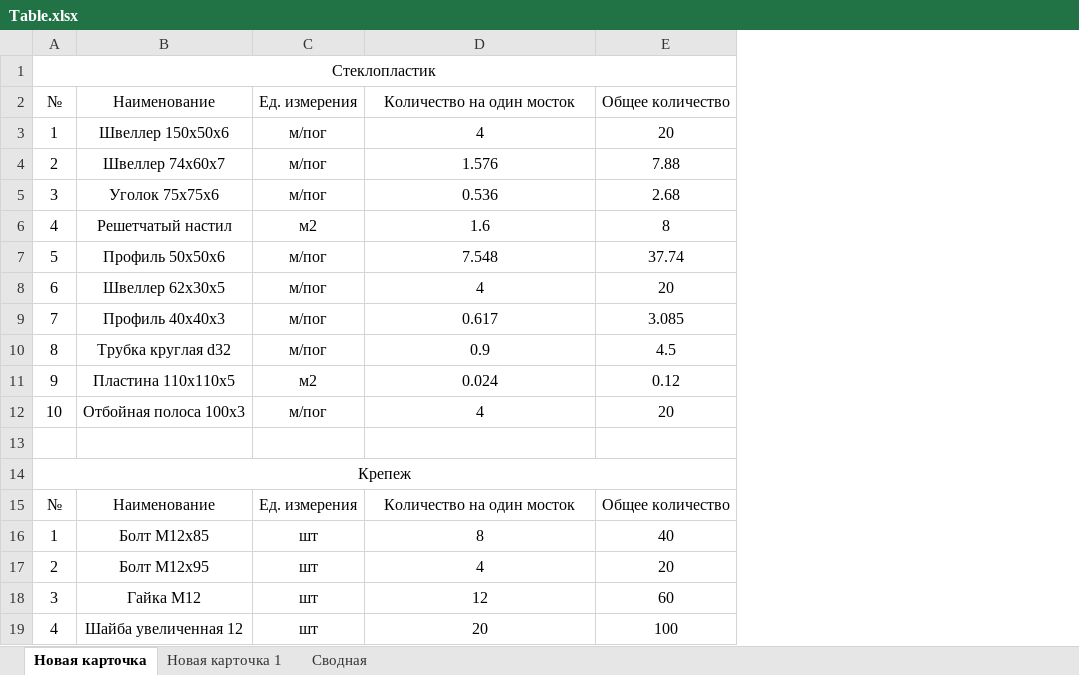
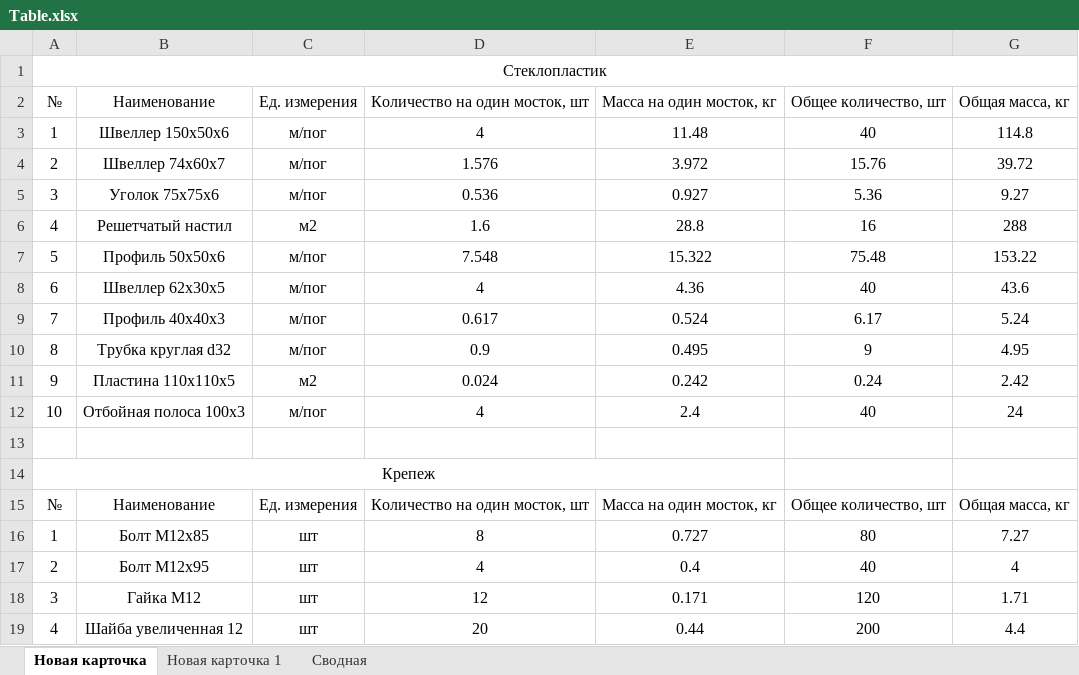
Before and after one commit to Omarvarl/WalkWaysCalc, an Excel workbook: app/temp/Table.xlsx, sheet Новая карточка, drawn as a sheet; only a part is shown; values as stored, in another font and other column widths than the file's, no borders; removed rows and columns are numbered as before the commit, all else as after; the diff names each change by its address in the sheet, - before the commit and + after, or states it on an @@ line.

```diff
--- a/app/temp/Table.xlsx (sheet Новая карточка)
+++ b/app/temp/Table.xlsx (sheet Новая карточка)
-column E (Общее количество), rows 3-19: 20 | 7.88 | 2.68 | 8 | 37.74 | 20 | 3.085 | 4.5 | 0.12 | 20 |  |  | Общее количество | 40 | 20 | 60 | 100
+column E (Масса на один мосток, кг), rows 3-19: 11.48 | 3.972 | 0.927 | 28.8 | 15.322 | 4.36 | 0.524 | 0.495 | 0.242 | 2.4 |  |  | Масса на один мосток, кг | 0.727 | 0.4 | 0.171 | 0.44
+column F (Общее количество, шт), rows 3-19: 40 | 15.76 | 5.36 | 16 | 75.48 | 40 | 6.17 | 9 | 0.24 | 40 |  |  | Общее количество, шт | 80 | 40 | 120 | 200
+column G (Общая масса, кг), rows 3-19: 114.8 | 39.72 | 9.27 | 288 | 153.22 | 43.6 | 5.24 | 4.95 | 2.42 | 24 |  |  | Общая масса, кг | 7.27 | 4 | 1.71 | 4.4
-D2: Количество на один мосток
+D2: Количество на один мосток, шт
-D15 (Количество на один мосток, шт): Количество на один мосток
+D15 (Количество на один мосток, шт): Количество на один мосток, шт
```
Also changed, not shown: sheet Сводная, sheet Новая карточка 1, 7 other files.
